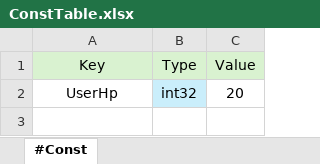
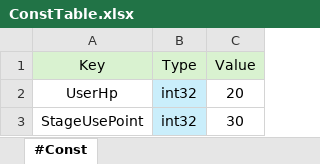
Before and after one commit to EpicRocket/SProject, an Excel workbook: XLSX/ConstTable.xlsx, sheet #Const, drawn as a sheet; values as stored, in another font and other column widths than the file's, no borders; the diff names each change by its address in the sheet, - before the commit and + after, or states it on an @@ line.

Commit message:
#add
ConstTable stageusepoint 임시 테스트 값 추가

```diff
--- a/XLSX/ConstTable.xlsx (sheet #Const)
+++ b/XLSX/ConstTable.xlsx (sheet #Const)
+row 3: StageUsePoint | int32 | 30
```
Also changed, not shown: 2 other files.
